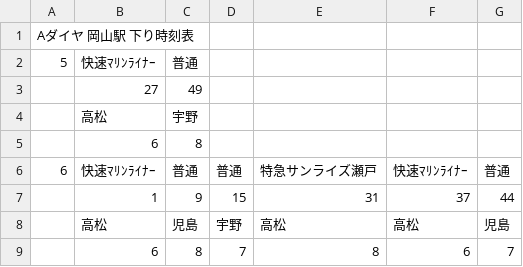
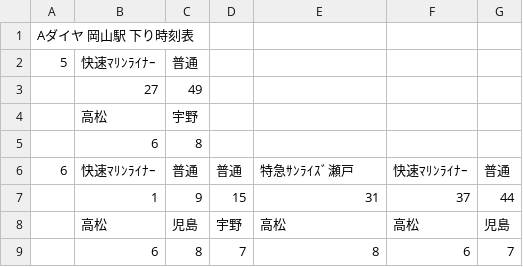
Before and after one commit to penpengrass/departure, a CSV file: csv/JRW_Sanyo/okayama_uno.csv, drawn as a sheet; only a part is shown.

```diff
--- a/csv/JRW_Sanyo/okayama_uno.csv
+++ b/csv/JRW_Sanyo/okayama_uno.csv
@@ -5,3 +5,3 @@ Aダイヤ 岡山駅 下り時刻表,,,,,,,
 ,6,8,,,,,
-6,快速ﾏﾘﾝﾗｲﾅｰ,普通,普通,特急サンライズ瀬戸,快速ﾏﾘﾝﾗｲﾅｰ,普通,
+6,快速ﾏﾘﾝﾗｲﾅｰ,普通,普通,特急ｻﾝﾗｲｽﾞ瀬戸,快速ﾏﾘﾝﾗｲﾅｰ,普通,
 ,1,9,15,31,37,44,
```
Also changed, not shown: csv/JRS/takamatsu1.csv, csv/JRS/takamatsu2.csv, 4 other files.
